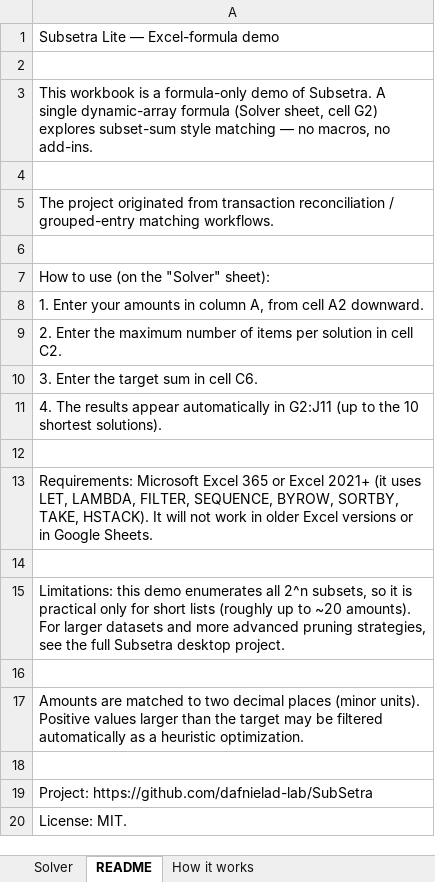
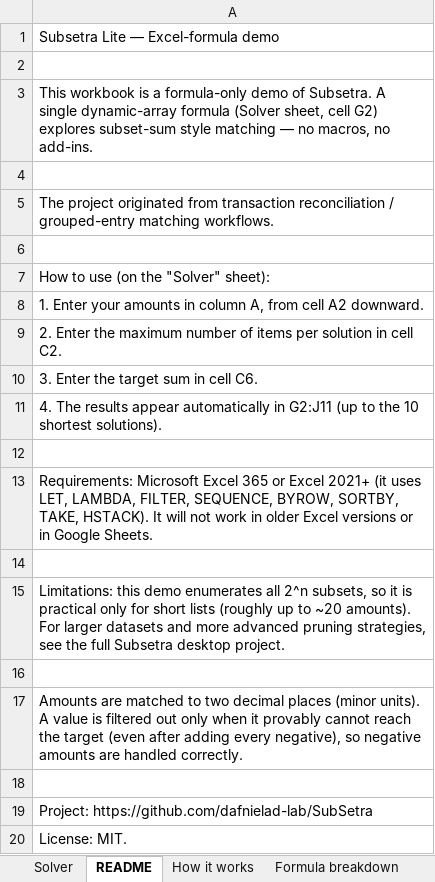
Before and after one commit to dafnielad-lab/SubSetra, an Excel workbook: Subsetra_Lite.xlsx, sheet README, drawn as a sheet; values as stored, in another font and other column widths than the file's, no borders; the diff names each change by its address in the sheet, - before the commit and + after, or states it on an @@ line.

Commit message:
docs: friendly headers + per-column legend on the Formula breakdown sheet

```diff
--- a/Subsetra_Lite.xlsx (sheet README)
+++ b/Subsetra_Lite.xlsx (sheet README)
+sheet tab: Formula breakdown
-A17: …(minor units). Positive values larger than the target may be filtered automatically as a heuristic optimization.
+A17: …(minor units). A value is filtered out only when it provably cannot reach the target (even after adding every negative), so negative amounts are handled correctly.
```
Also changed, not shown: sheet How it works, sheet Solver.
